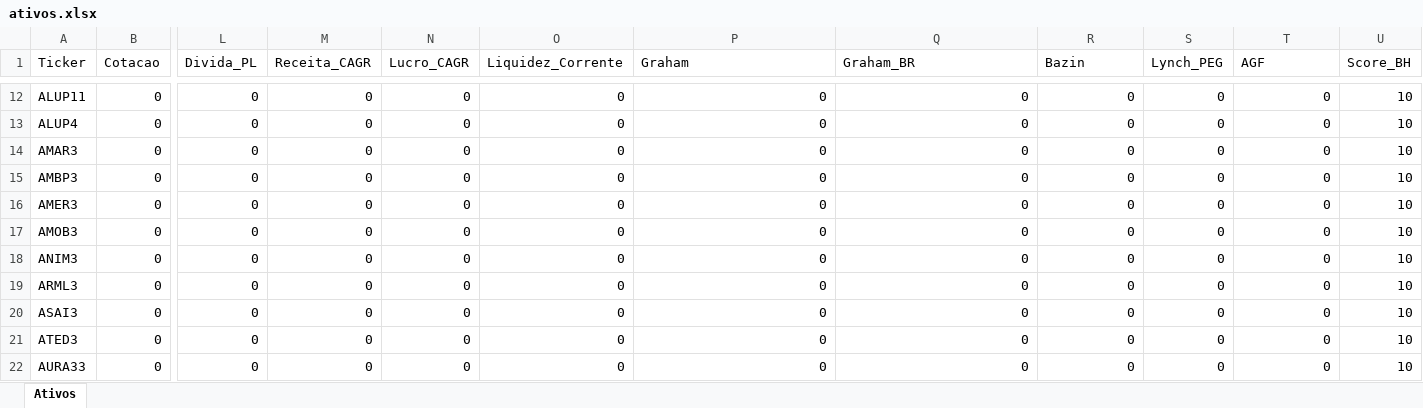
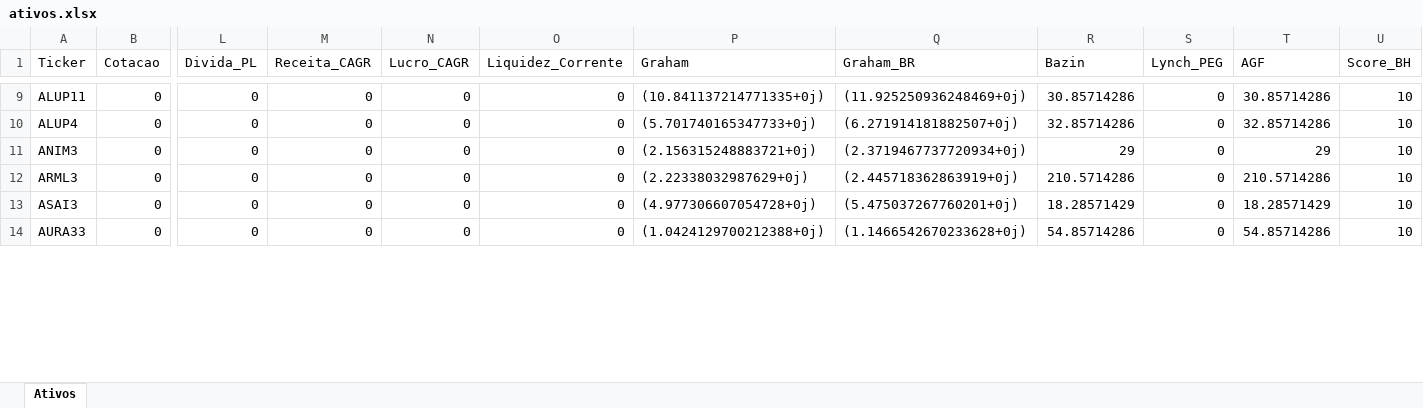
Before and after one commit to carlossobral/sobral_invest, an Excel workbook: ativos.xlsx, sheet Ativos, drawn as a sheet; only a part is shown, gaps mark what is left out; values as stored, in another font and other column widths than the file's, no borders; removed rows and columns are numbered as before the commit, all else as after; rows hold the shown columns only; the diff covers the shown part only; the diff names each change by its address in the sheet, - before the commit and + after, or states it on an @@ line.

```diff
--- a/ativos.xlsx (sheet Ativos)
+++ b/ativos.xlsx (sheet Ativos)
-P9 (Graham): 0
+P9 (Graham): (10.841137214771335+0j)
-Q9 (Graham_BR): 0
+Q9 (Graham_BR): (11.925250936248469+0j)
-R9 (Bazin): 0
+R9 (Bazin): 30.85714286
-T9 (AGF): 0
+T9 (AGF): 30.85714286
-P10 (Graham): 0
+P10 (Graham): (5.701740165347733+0j)
-Q10 (Graham_BR): 0
+Q10 (Graham_BR): (6.271914181882507+0j)
-R10 (Bazin): 0
+R10 (Bazin): 32.85714286
-T10 (AGF): 0
+T10 (AGF): 32.85714286
-row 14: AMAR3 | 0 | 0 | 0 | 0 | 0 | 0 | 0 | 0 | 0 | 0 | 10
-row 15: AMBP3 | 0 | 0 | 0 | 0 | 0 | 0 | 0 | 0 | 0 | 0 | 10
-row 16: AMER3 | 0 | 0 | 0 | 0 | 0 | 0 | 0 | 0 | 0 | 0 | 10
-row 17: AMOB3 | 0 | 0 | 0 | 0 | 0 | 0 | 0 | 0 | 0 | 0 | 10
-P11 (Graham): 0
+P11 (Graham): (2.156315248883721+0j)
-Q11 (Graham_BR): 0
+Q11 (Graham_BR): (2.3719467737720934+0j)
-R11 (Bazin): 0
+R11 (Bazin): 29
-T11 (AGF): 0
+T11 (AGF): 29
-P12 (Graham): 0
+P12 (Graham): (2.22338032987629+0j)
-Q12 (Graham_BR): 0
+Q12 (Graham_BR): (2.445718362863919+0j)
-R12 (Bazin): 0
+R12 (Bazin): 210.5714286
-T12 (AGF): 0
+T12 (AGF): 210.5714286
-P13 (Graham): 0
+P13 (Graham): (4.977306607054728+0j)
-Q13 (Graham_BR): 0
+Q13 (Graham_BR): (5.475037267760201+0j)
-R13 (Bazin): 0
+R13 (Bazin): 18.28571429
-T13 (AGF): 0
+T13 (AGF): 18.28571429
-row 21: ATED3 | 0 | 0 | 0 | 0 | 0 | 0 | 0 | 0 | 0 | 0 | 10
-P14 (Graham): 0
+P14 (Graham): (1.0424129700212388+0j)
-Q14 (Graham_BR): 0
+Q14 (Graham_BR): (1.1466542670233628+0j)
-R14 (Bazin): 0
+R14 (Bazin): 54.85714286
-T14 (AGF): 0
+T14 (AGF): 54.85714286
```
Also changed, not shown: 52 removed rows and 736 edited cells elsewhere in this sheet.
